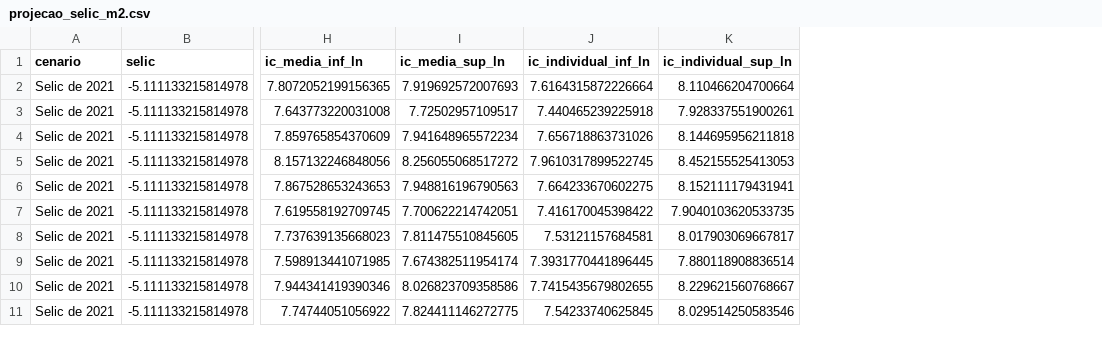
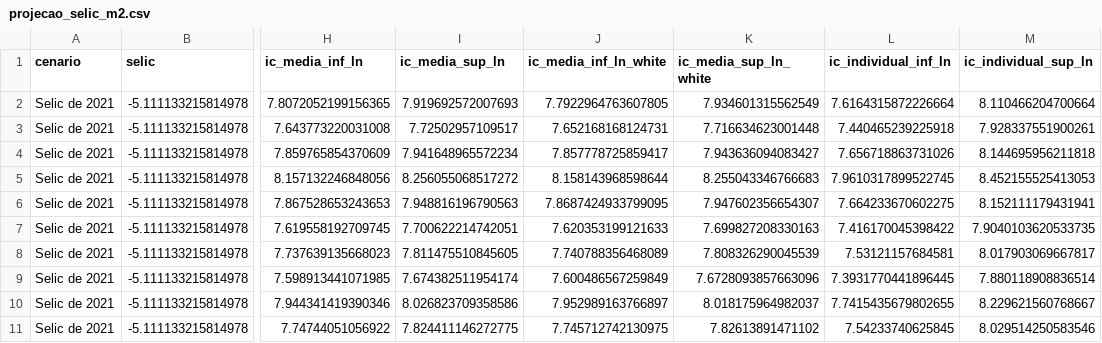
Before and after one commit to jkkcorrea/trabalhoeconometria, a CSV file: envio_professor/resultados_econometricos/projecao_selic_m2.csv, drawn as a sheet; only a part is shown, gaps mark what is left out; the diff names each change by its address in the sheet, - before the commit and + after, or states it on an @@ line.

```diff
--- a/envio_professor/resultados_econometricos/projecao_selic_m2.csv
+++ b/envio_professor/resultados_econometricos/projecao_selic_m2.csv
+column J (ic_media_inf_ln_white), rows 2-11: 7.7922964763607805 | 7.652168168124731 | 7.857778725859417 | 8.158143968598644 | 7.8687424933799095 | 7.620353199121633 | 7.740788356468089 | 7.600486567259849 | 7.952989163766897 | 7.745712742130975
+column K (ic_media_sup_ln_white), rows 2-11: 7.934601315562549 | 7.716634623001448 | 7.943636094083427 | 8.255043346766683 | 7.947602356654307 | 7.699827208330163 | 7.808326290045539 | 7.6728093857663096 | 8.018175964982037 | 7.82613891471102
```
Also changed, not shown: envio_professor/documentacao/dicionario_variaveis.csv, resultados_econometricos/projecao_selic_m2.csv, 42 other files.
